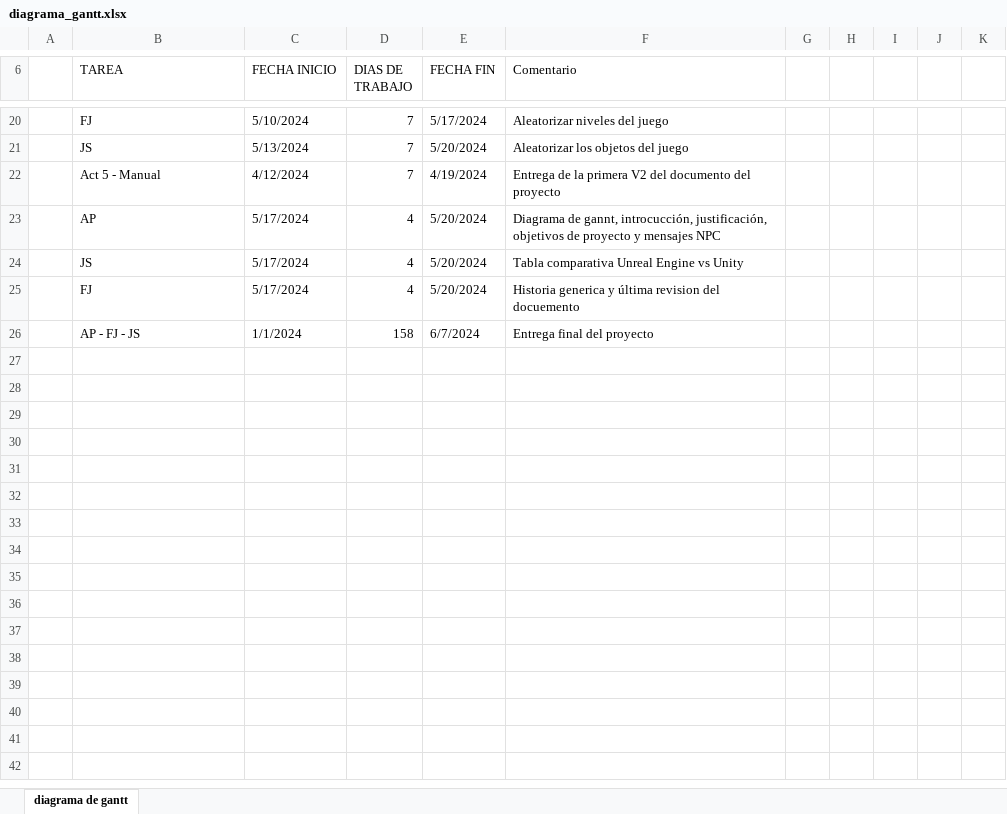
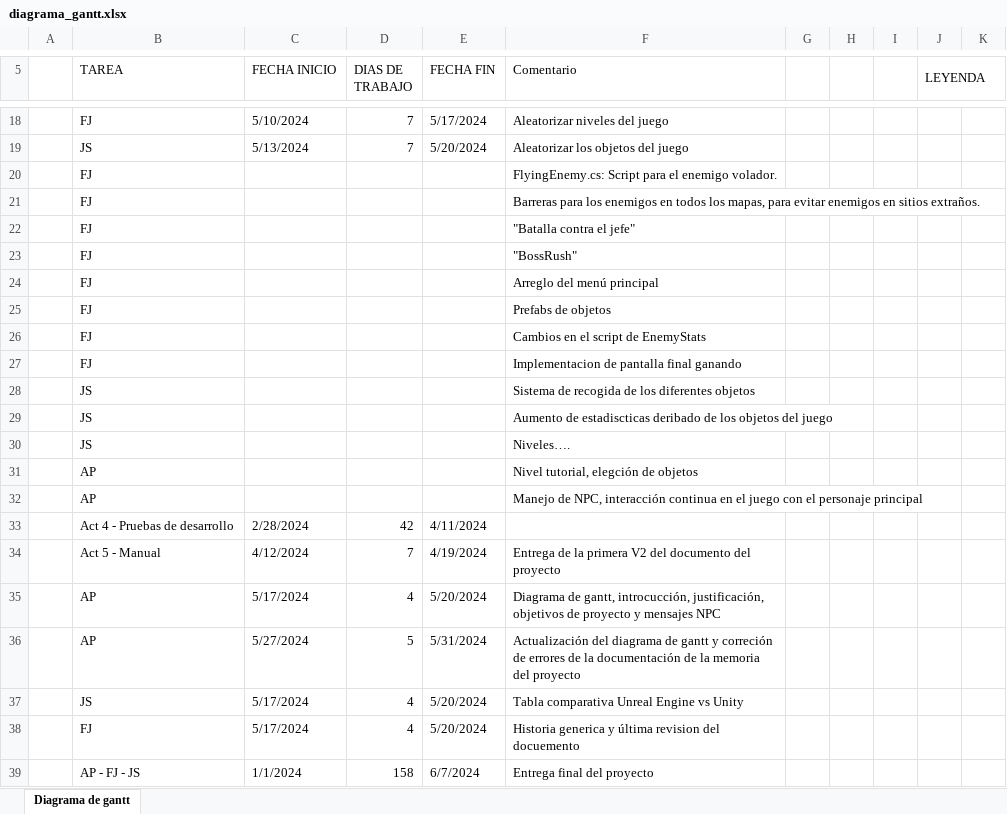
Before and after one commit to WACHO2840/Proyecto_Tartaria, an Excel workbook: DOCUMENTATION_PROYECT/diagrama_gantt.xlsx, sheet Diagrama de gantt, drawn as a sheet; only a part is shown, gaps mark what is left out; values as stored, in another font and other column widths than the file's, no cell formats; charts and pictures and table styles not drawn; addresses are those after the commit; the diff covers the shown part only; the diff names each change by its address in the sheet, - before the commit and + after, or states it on an @@ line.

Commit message:
documentación

```diff
--- a/DOCUMENTATION_PROYECT/diagrama_gantt.xlsx (sheet Diagrama de gantt)
+++ b/DOCUMENTATION_PROYECT/diagrama_gantt.xlsx (sheet Diagrama de gantt)
-sheet tab: diagrama de gantt
+sheet tab: Diagrama de gantt
-J5: (empty)
+J5: LEYENDA
+J5:K5 merged
+row 20:  | FJ |  |  |  | FlyingEnemy.cs: Script para el enemigo volador.
+row 21:  | FJ |  |  |  | Barreras para los enemigos en todos los mapas, para evitar enemigos en sitios extraños.
+row 22:  | FJ |  |  |  | "Batalla contra el jefe"
+row 23:  | FJ |  |  |  | "BossRush"
+row 24:  | FJ |  |  |  | Arreglo del menú principal
+row 25:  | FJ |  |  |  | Prefabs de objetos
+row 26:  | FJ |  |  |  | Cambios en el script de EnemyStats
+row 27:  | FJ |  |  |  | Implementacion de pantalla final ganando
+row 28:  | JS |  |  |  | Sistema de recogida de los diferentes objetos
+row 29:  | JS |  |  |  | Aumento de estadiscticas deribado de los objetos del juego
+row 30:  | JS |  |  |  | Niveles….
+row 31:  | AP |  |  |  | Nivel tutorial, elegción de objetos
+row 32:  | AP |  |  |  | Manejo de NPC, interacción continua en el juego con el personaje principal
@@ row 10 moved to row 33: Act 4 - Pruebas de desarrollo @@
-F35 (Comentario): Diagrama de gannt, introcucción, justificación,…
+F35 (Comentario): Diagrama de gantt, introcucción, justificación,…
+row 36:  | AP | 5/27/2024 | 5 | 5/31/2024 | Actualización del diagrama de gantt y correción de errores de la documentación de la memoria del proyecto
```
Also changed, not shown: 1 removed row, 12 edited cells and merged cells elsewhere in this sheet, cell formats, charts or pictures, 1 other file.
